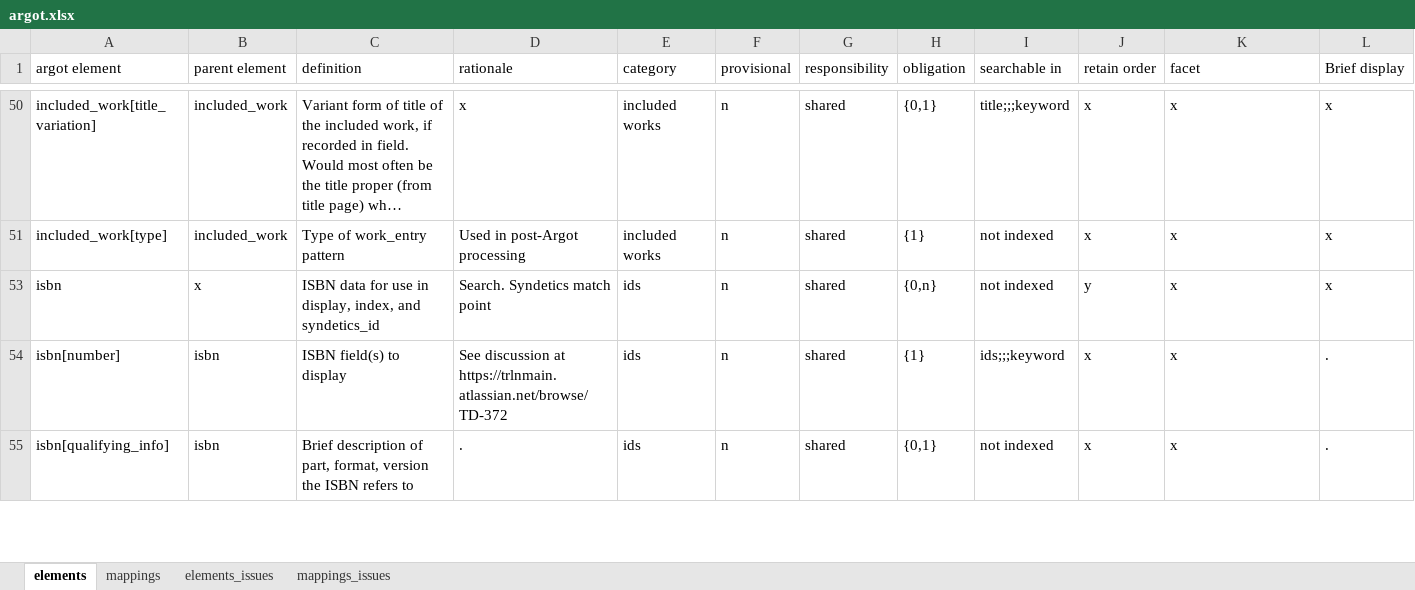
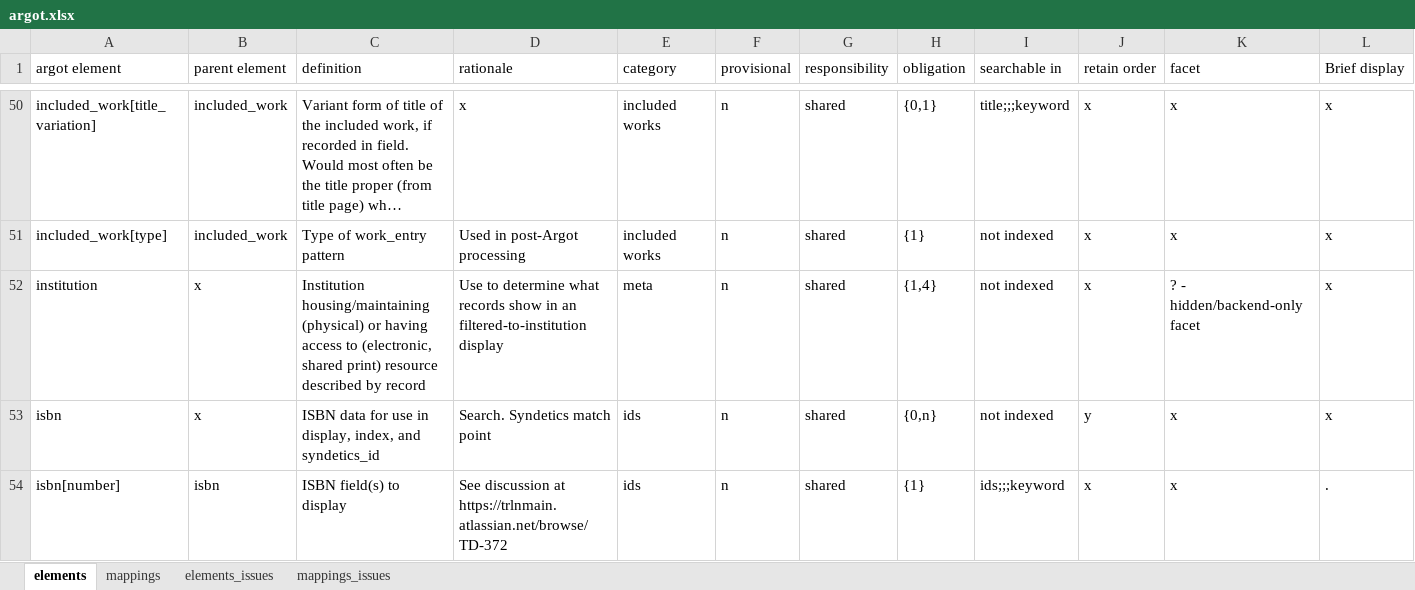
Before and after one commit to trln/data-documentation, an Excel workbook: argot/argot.xlsx, sheet elements, drawn as a sheet; only a part is shown, gaps mark what is left out; the shorter side is filled out with more unchanged rows; long unchanged cells end in …; values as stored, in another font and other column widths than the file's, no borders; table styles not drawn; rows hold the shown columns only; the diff covers the shown part only; the diff names each change by its address in the sheet, - before the commit and + after, or states it on an @@ line.

```diff
--- a/argot/argot.xlsx (sheet elements)
+++ b/argot/argot.xlsx (sheet elements)
@@ row 52 unhidden: institution | x | Institution housing/maintaining (physical) or having access to (electronic, shared print) resource described by record | Use to determine what records show in an filtered-to-institution display | meta | n | shared | {1,4} | not indexed | x | ? - hidden/backend-only facet | x @@
```
Also changed, not shown: 6 added rows, 24 hidden or unhidden rows and 15 edited cells elsewhere in this sheet, sheet mappings, 5 other files.
